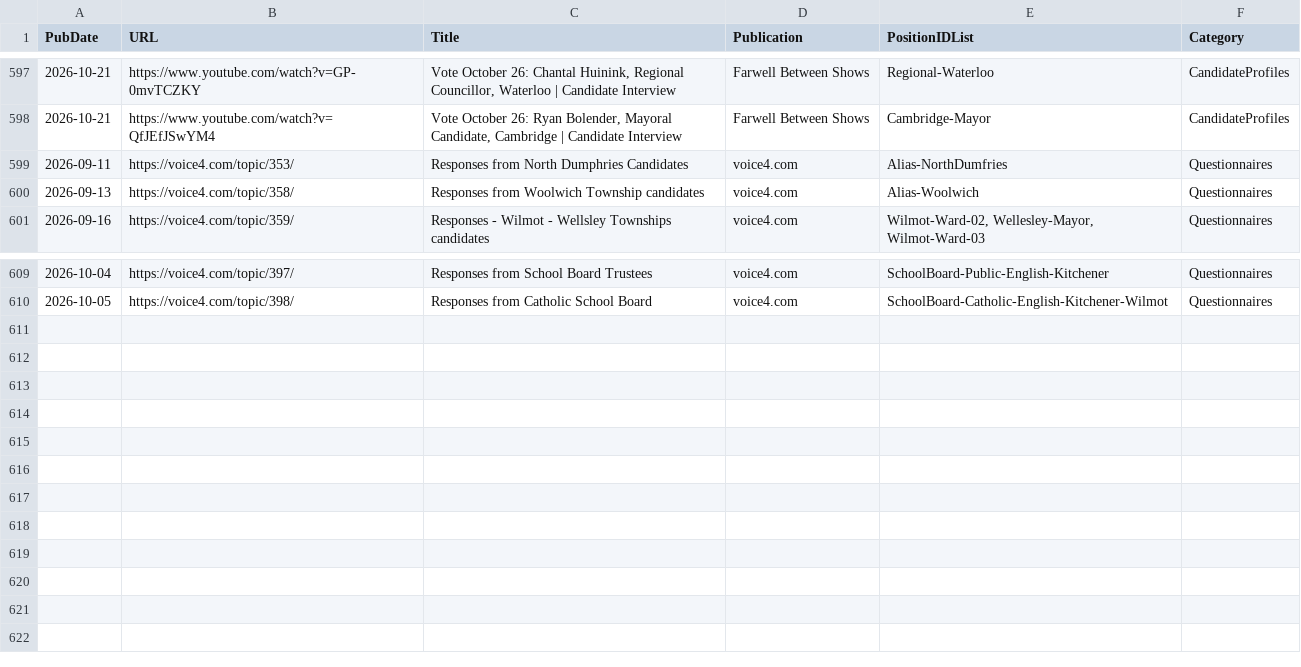
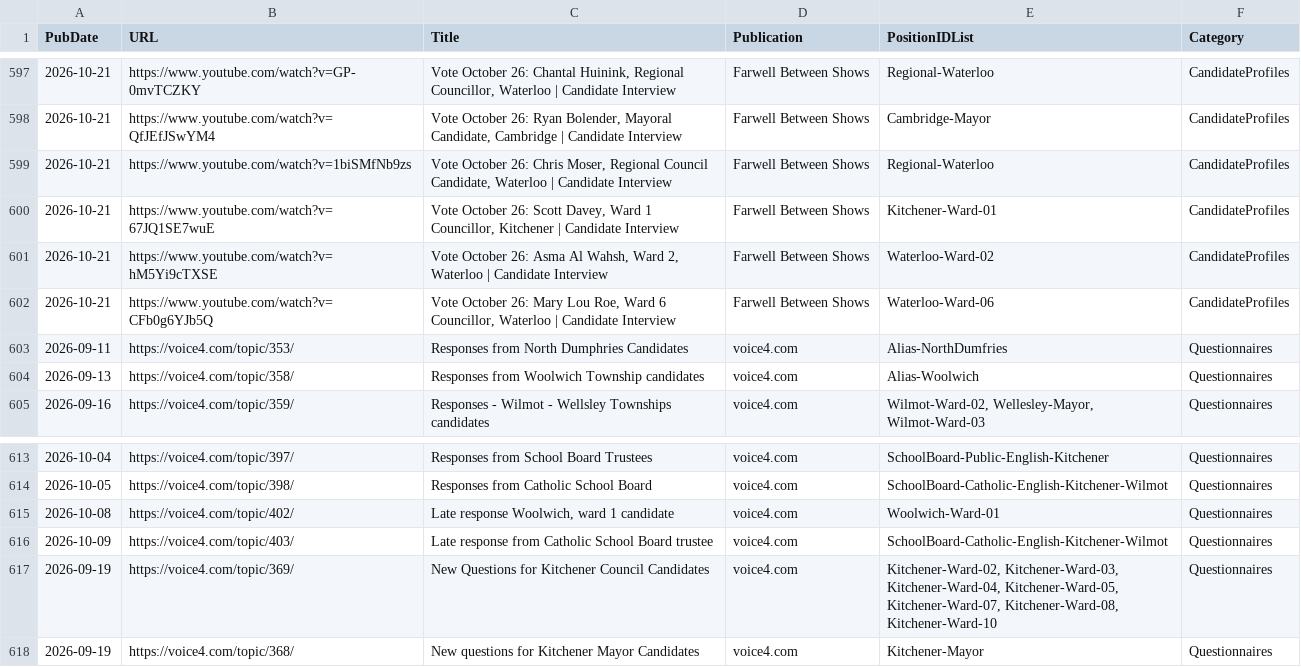
Before and after one commit to CivicTechWR/WRvotes, a CSV file: docs/_data/sync/media.csv, drawn as a sheet; only a part is shown, gaps mark what is left out.

Commit message:
Auto-commit: updated media.csv from Google Docs

```diff
--- a/docs/_data/sync/media.csv
+++ b/docs/_data/sync/media.csv
@@ -598,2 +598,6 @@ PubDate,URL,Title,Publication,PositionIDList,Category
 2026-10-21,https://www.youtube.com/watch?v=QfJEfJSwYM4,"Vote October 26: Ryan Bolender, Mayoral Candidate, Cambridge | Candidate Interview",Farwell Between Shows,Cambridge-Mayor,CandidateProfiles
+2026-10-21,https://www.youtube.com/watch?v=1biSMfNb9zs,"Vote October 26: Chris Moser, Regional Council Candidate, Waterloo | Candidate Interview",Farwell Between Shows,Regional-Waterloo,CandidateProfiles
+2026-10-21,https://www.youtube.com/watch?v=67JQ1SE7wuE,"Vote October 26: Scott Davey, Ward 1 Councillor, Kitchener | Candidate Interview",Farwell Between Shows,Kitchener-Ward-01,CandidateProfiles
+2026-10-21,https://www.youtube.com/watch?v=hM5Yi9cTXSE,"Vote October 26: Asma Al Wahsh, Ward 2, Waterloo | Candidate Interview",Farwell Between Shows,Waterloo-Ward-02,CandidateProfiles
+2026-10-21,https://www.youtube.com/watch?v=CFb0g6YJb5Q,"Vote October 26: Mary Lou Roe, Ward 6 Councillor, Waterloo | Candidate Interview",Farwell Between Shows,Waterloo-Ward-06,CandidateProfiles
 2026-09-11,https://voice4.com/topic/353/,Responses from North Dumphries Candidates,voice4.com,Alias-NorthDumfries,Questionnaires
@@ -610 +614,5 @@ PubDate,URL,Title,Publication,PositionIDList,Category
 2026-10-05,https://voice4.com/topic/398/,Responses from Catholic School Board,voice4.com,SchoolBoard-Catholic-English-Kitchener-Wilmot,Questionnaires
+2026-10-08,https://voice4.com/topic/402/,"Late response Woolwich, ward 1 candidate",voice4.com,Woolwich-Ward-01,Questionnaires
+2026-10-09,https://voice4.com/topic/403/,Late response from Catholic School Board trustee,voice4.com,SchoolBoard-Catholic-English-Kitchener-Wilmot,Questionnaires
+2026-09-19,https://voice4.com/topic/369/,New Questions for Kitchener Council Candidates,voice4.com,"Kitchener-Ward-02, Kitchener-Ward-03, Kitchener-Ward-04, Kitchener-Ward-05, Kitchener-Ward-07, Kitchener-Ward-08, Kitchener-Ward-10",Questionnaires
+2026-09-19,https://voice4.com/topic/368/,New questions for Kitchener Mayor Candidates,voice4.com,Kitchener-Mayor,Questionnaires
```
